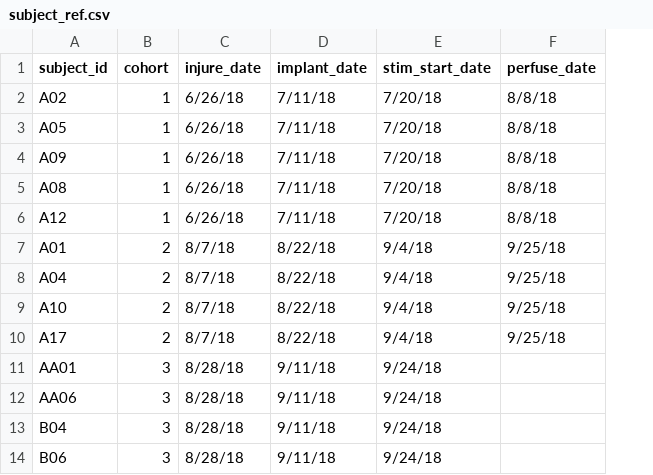
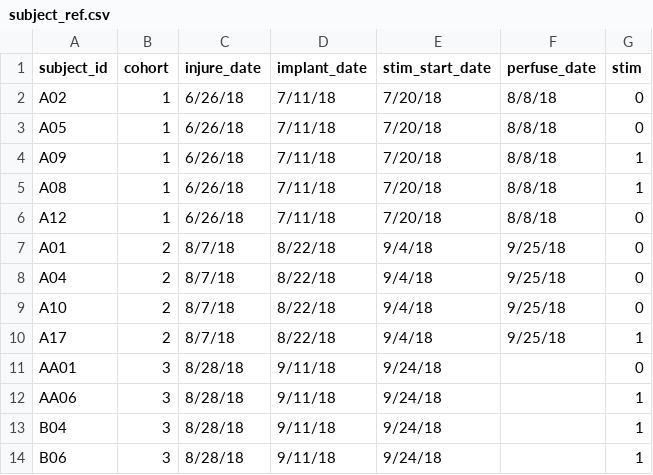
Before and after one commit to ijhua/pasta_rat, a CSV file: subject_ref.csv, drawn as a sheet; the diff names each change by its address in the sheet, - before the commit and + after, or states it on an @@ line.

Commit message:
add in the individual pasta score graphs and start working on the copy-paste individual excel file

```diff
--- a/subject_ref.csv
+++ b/subject_ref.csv
+column G (stim), rows 2-14: 0 | 0 | 1 | 1 | 0 | 0 | 0 | 0 | 1 | 0 | 1 | 1 | 1
```
Also changed, not shown: 59 other files.
